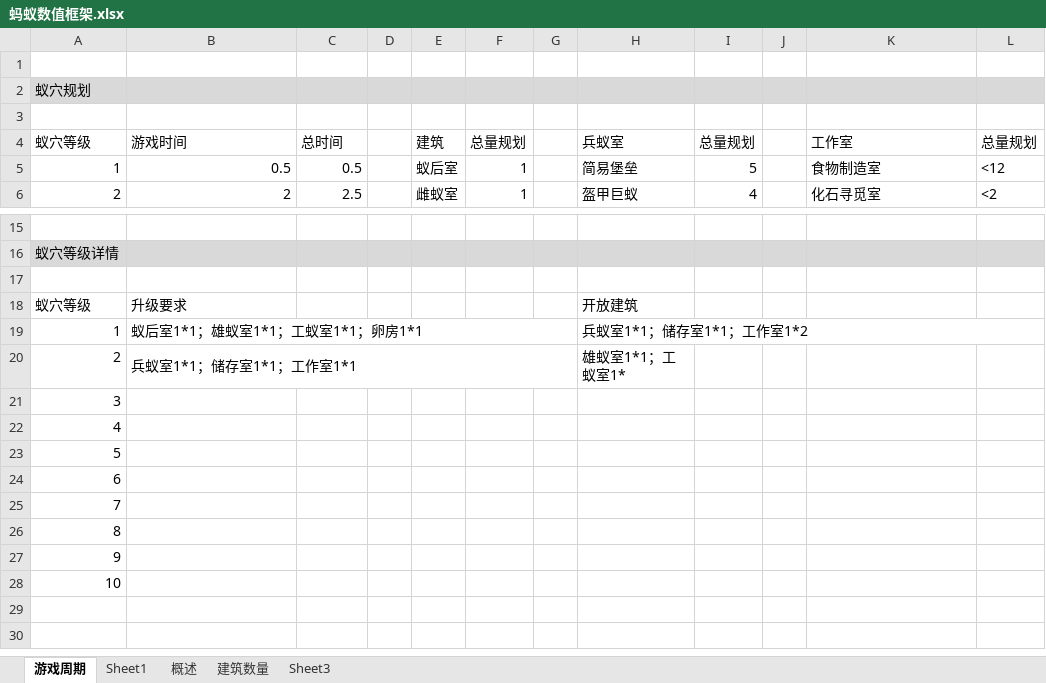
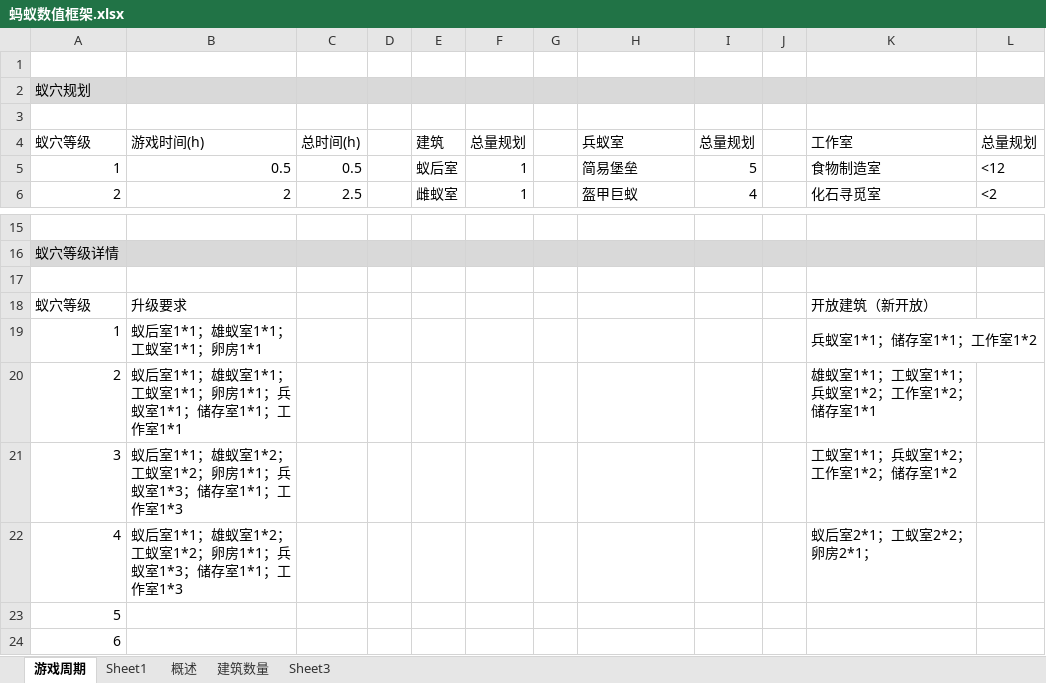
Before and after one commit to Leonxc/demo, an Excel workbook: design file/蚂蚁数值框架.xlsx, sheet 游戏周期, drawn as a sheet; only a part is shown, gaps mark what is left out; the shorter side is filled out with more unchanged rows; values as stored, in another font and other column widths than the file's, no borders; the diff names each change by its address in the sheet, - before the commit and + after, or states it on an @@ line.

```diff
--- a/design file/蚂蚁数值框架.xlsx (sheet 游戏周期)
+++ b/design file/蚂蚁数值框架.xlsx (sheet 游戏周期)
-B4: 游戏时间
+B4: 游戏时间(h)
-C4: 总时间
+C4: 总时间(h)
-H18: 开放建筑
+H18: (empty)
-K18: (empty)
+K18: 开放建筑（新开放）
-B19:G19 merged
-H19: 兵蚁室1*1；储存室1*1；工作室1*2
+H19: (empty)
-H19:L19 merged
-K19: (empty)
+K19: 兵蚁室1*1；储存室1*1；工作室1*2
+K19:L19 merged
-B20: 兵蚁室1*1；储存室1*1；工作室1*1
+B20: 蚁后室1*1；雄蚁室1*1；工蚁室1*1；卵房1*1；兵蚁室1*1；储存室1*1；工作室1*1
-B20:G20 merged
-H20: 雄蚁室1*1；工蚁室1*
+H20: (empty)
-K20: (empty)
+K20: 雄蚁室1*1；工蚁室1*1；兵蚁室1*2；工作室1*2；储存室1*1
-B21:B22: (empty)
+B21:B22: 蚁后室1*1；雄蚁室1*2；工蚁室1*2；卵房1*1；兵蚁室1*3；储存室1*1；工作室1*3
-K21: (empty)
+K21: 工蚁室1*1；兵蚁室1*2；工作室1*2；储存室1*2
-K22: (empty)
+K22: 蚁后室2*1；工蚁室2*2；卵房2*1；
```
Also changed, not shown: sheet 建筑数量, charts or pictures, 2 other files.
